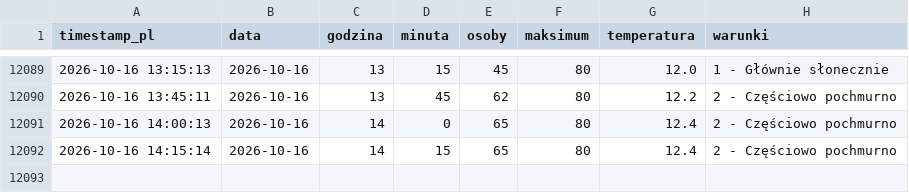
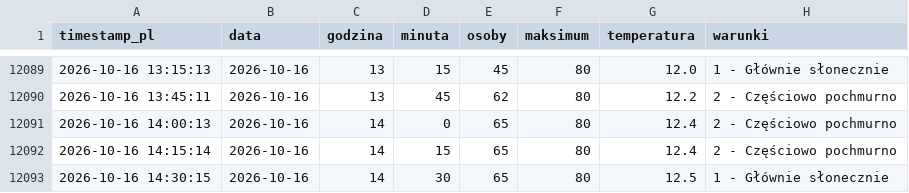
Before and after one commit to tatkoch/MOSiR-Claude, a CSV file: data/basen_dane.csv, drawn as a sheet; only a part is shown, gaps mark what is left out; the diff names each change by its address in the sheet, - before the commit and + after, or states it on an @@ line.

```diff
--- a/data/basen_dane.csv
+++ b/data/basen_dane.csv
+row 12093: 2026-10-16 14:30:15 | 2026-10-16 | 14 | 30 | 65 | 80 | 12.5 | 1 - Głównie słonecznie
```
